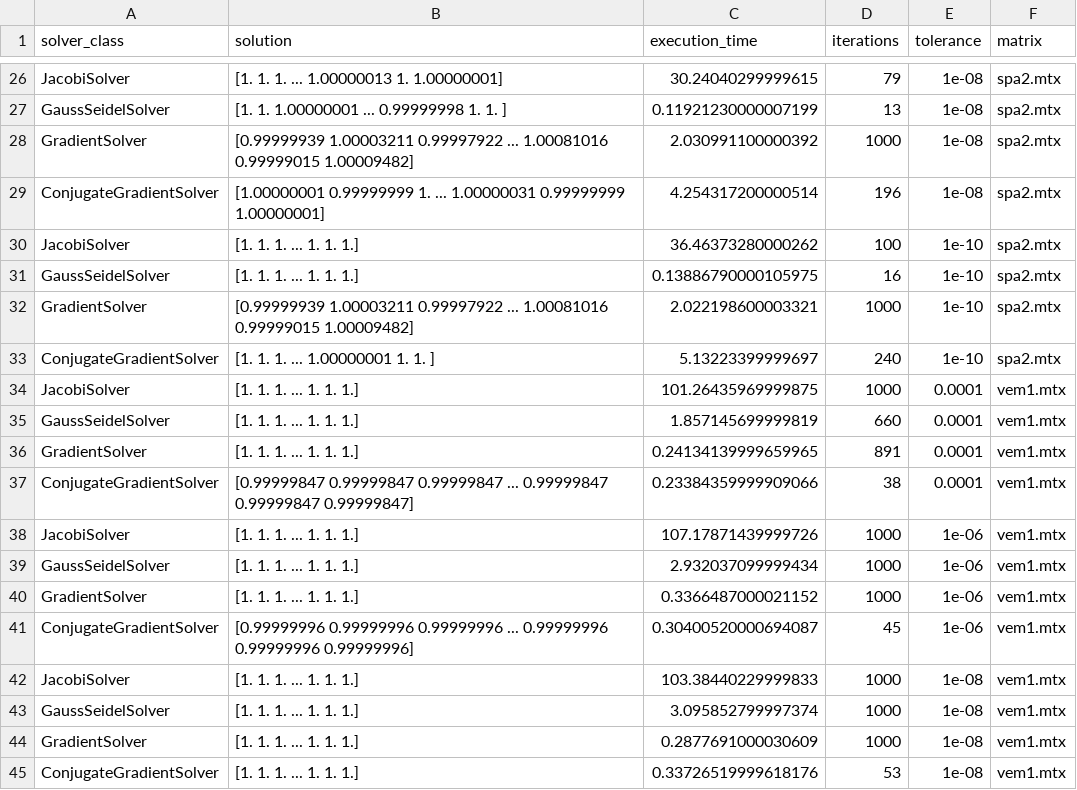
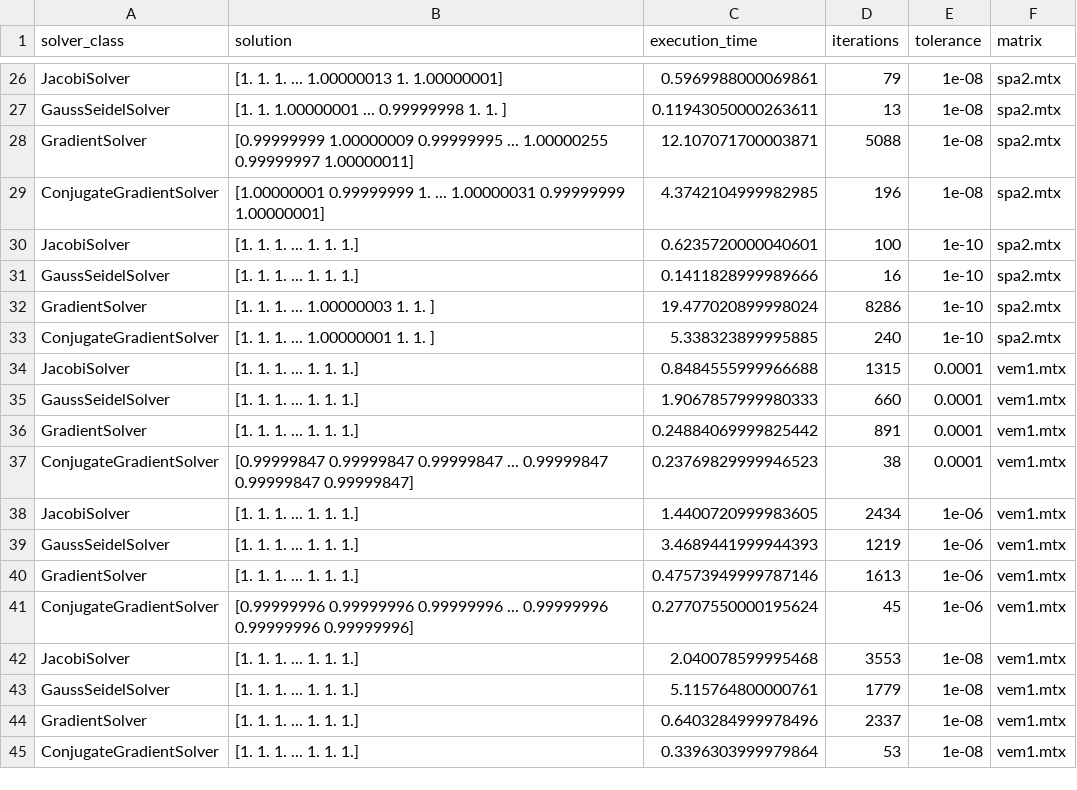
Before and after one commit to FerrarioChristian/iterative-linear-solver, a CSV file: results.csv, drawn as a sheet; only a part is shown, gaps mark what is left out; the diff covers the shown part only; the diff names each change by its address in the sheet, - before the commit and + after, or states it on an @@ line.

```diff
--- a/results.csv
+++ b/results.csv
-C26 (execution_time): 30.24040299999615
+C26 (execution_time): 0.5969988000069861
-C27 (execution_time): 0.11921230000007199
+C27 (execution_time): 0.11943050000263611
-B28 (solution): [0.99999939 1.00003211 0.99997922 ... 1.00081016 0.99999015 1.00009482]
+B28 (solution): [0.99999999 1.00000009 0.99999995 ... 1.00000255 0.99999997 1.00000011]
-C28 (execution_time): 2.030991100000392
+C28 (execution_time): 12.107071700003871
-D28 (iterations): 1000
+D28 (iterations): 5088
-C29 (execution_time): 4.254317200000514
+C29 (execution_time): 4.3742104999982985
-C30 (execution_time): 36.46373280000262
+C30 (execution_time): 0.6235720000040601
-C31 (execution_time): 0.13886790000105975
+C31 (execution_time): 0.1411828999989666
-B32 (solution): [0.99999939 1.00003211 0.99997922 ... 1.00081016 0.99999015 1.00009482]
+B32 (solution): [1. 1. 1. ... 1.00000003 1. 1. ]
-C32 (execution_time): 2.022198600003321
+C32 (execution_time): 19.477020899998024
-D32 (iterations): 1000
+D32 (iterations): 8286
-C33 (execution_time): 5.13223399999697
+C33 (execution_time): 5.338323899995885
-C34 (execution_time): 101.26435969999875
+C34 (execution_time): 0.8484555999966688
-D34 (iterations): 1000
+D34 (iterations): 1315
-C35 (execution_time): 1.857145699999819
+C35 (execution_time): 1.9067857999980333
-C36 (execution_time): 0.24134139999659965
+C36 (execution_time): 0.24884069999825442
-C37 (execution_time): 0.23384359999909066
+C37 (execution_time): 0.23769829999946523
-C38 (execution_time): 107.17871439999726
+C38 (execution_time): 1.4400720999983605
-D38 (iterations): 1000
+D38 (iterations): 2434
-C39 (execution_time): 2.932037099999434
+C39 (execution_time): 3.4689441999944393
-D39 (iterations): 1000
+D39 (iterations): 1219
-C40 (execution_time): 0.3366487000021152
+C40 (execution_time): 0.47573949999787146
-D40 (iterations): 1000
+D40 (iterations): 1613
-C41 (execution_time): 0.30400520000694087
+C41 (execution_time): 0.27707550000195624
-C42 (execution_time): 103.38440229999833
+C42 (execution_time): 2.040078599995468
-D42 (iterations): 1000
+D42 (iterations): 3553
-C43 (execution_time): 3.095852799997374
+C43 (execution_time): 5.115764800000761
-D43 (iterations): 1000
+D43 (iterations): 1779
-C44 (execution_time): 0.2877691000030609
+C44 (execution_time): 0.6403284999978496
-D44 (iterations): 1000
+D44 (iterations): 2337
-C45 (execution_time): 0.33726519999618176
+C45 (execution_time): 0.3396303999979864
```
Also changed, not shown: 66 edited cells elsewhere in this file, 4 other files.
